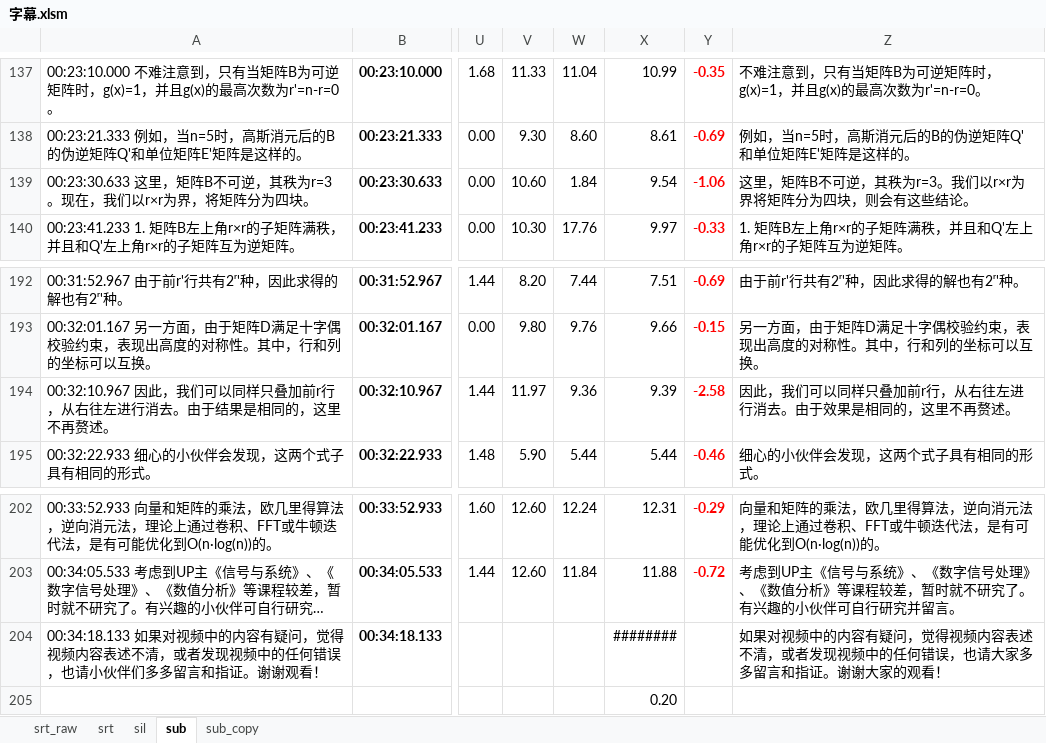
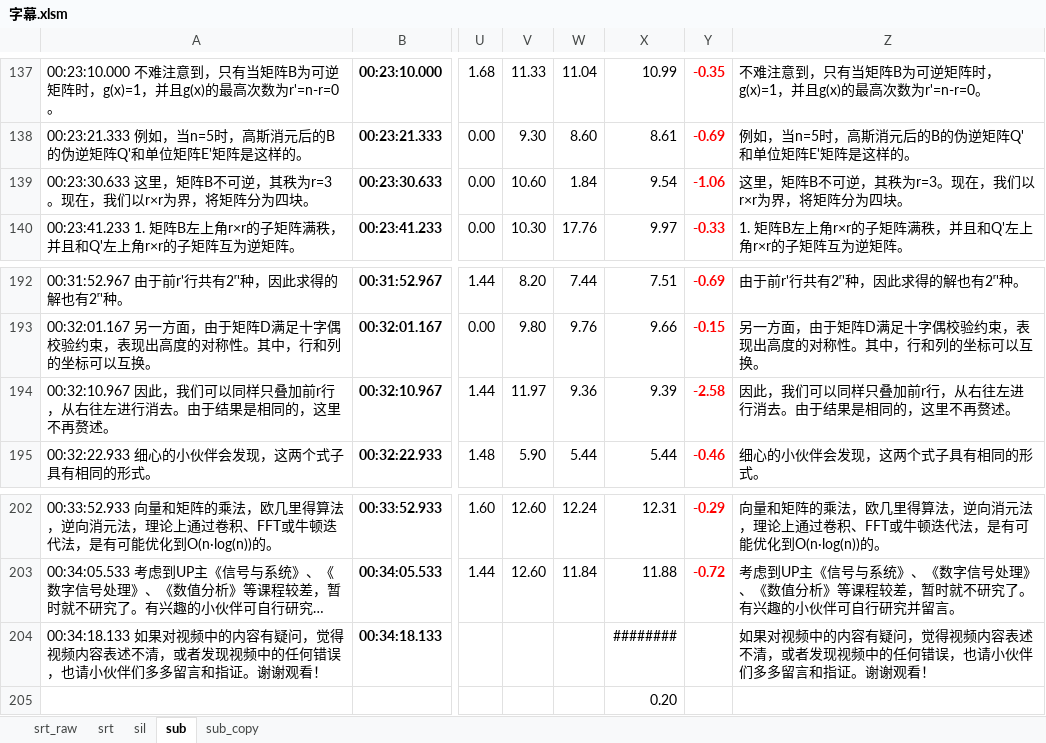
Before and after one commit to axpokl/LightOut, an Excel workbook: ManimGL2/part4/字幕.xlsm, sheet sub, drawn as a sheet; only a part is shown, gaps mark what is left out; long unchanged cells end in …; values as stored, in another font and other column widths than the file's, no borders; conditional formats not drawn; the diff covers the shown part only; the diff names each change by its address in the sheet, - before the commit and + after, or states it on an @@ line.

```diff
--- a/ManimGL2/part4/字幕.xlsm (sheet sub)
+++ b/ManimGL2/part4/字幕.xlsm (sheet sub)
-Z139: 这里，矩阵B不可逆，其秩为r=3。我们以r×r为界将矩阵分为四块，则会有这些结论。
+Z139: 这里，矩阵B不可逆，其秩为r=3。现在，我们以r×r为界，将矩阵分为四块。
-Z194: 因此，我们可以同样只叠加前r行，从右往左进行消去。由于效果是相同的，这里不再赘述。
+Z194: 因此，我们可以同样只叠加前r行，从右往左进行消去。由于结果是相同的，这里不再赘述。
-Z204: …误，也请大家多多留言和指证。谢谢大家的观看！
+Z204: …误，也请小伙伴们多多留言和指证。谢谢观看！
```
Also changed, not shown: 15 edited cells elsewhere in this sheet, 1 other file.
